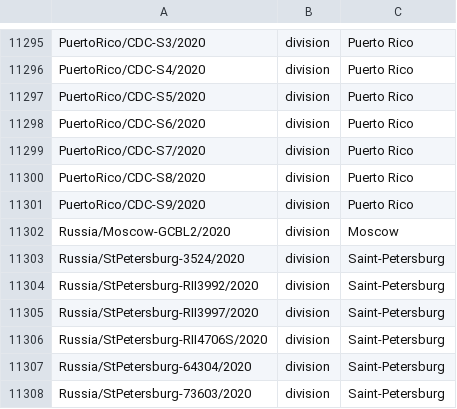
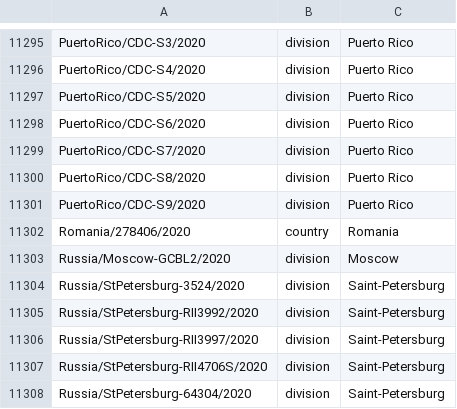
Before and after one commit to nextstrain/ncov-ingest, a TSV file: source-data/annotations.tsv, drawn as a sheet; only a part is shown, gaps mark what is left out; the shorter side is filled out with more unchanged rows; the diff names each change by its address in the sheet, - before the commit and + after, or states it on an @@ line.

Commit message:
try to fix Romania weird encoding

```diff
--- a/source-data/annotations.tsv
+++ b/source-data/annotations.tsv
+row 11302: Romania/278406/2020 | country | Romania
```
